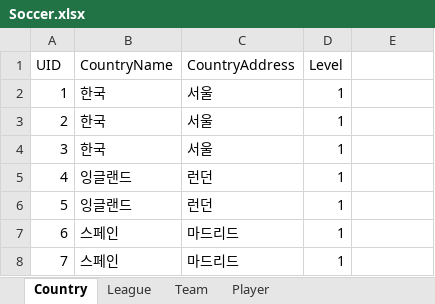
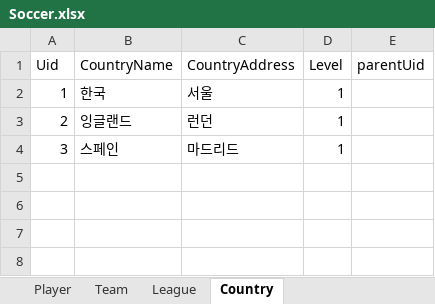
Before and after one commit to Nakhong/DSstudy, an Excel workbook: OrganizationTreeForm/OrganizationTreeForm/Data/Soccer.xlsx, sheet Country, drawn as a sheet; values as stored, in another font and other column widths than the file's, no borders; the diff names each change by its address in the sheet, - before the commit and + after, or states it on an @@ line.

```diff
--- a/OrganizationTreeForm/OrganizationTreeForm/Data/Soccer.xlsx (sheet Country)
+++ b/OrganizationTreeForm/OrganizationTreeForm/Data/Soccer.xlsx (sheet Country)
@@ sheet tab order changed: Player | Team | League | Country @@
-A1: UID
+A1: Uid
-E1: (empty)
+E1: parentUid
-B3 (CountryName): 한국
+B3 (CountryName): 잉글랜드
-C3 (CountryAddress): 서울
+C3 (CountryAddress): 런던
-B4 (CountryName): 한국
+B4 (CountryName): 스페인
-C4 (CountryAddress): 서울
+C4 (CountryAddress): 마드리드
-row 5: 4 | 잉글랜드 | 런던 | 1
-row 6: 5 | 잉글랜드 | 런던 | 1
-row 7: 6 | 스페인 | 마드리드 | 1
-row 8: 7 | 스페인 | 마드리드 | 1
```
Also changed, not shown: sheet League, sheet Team, sheet Player, 2 other files.
